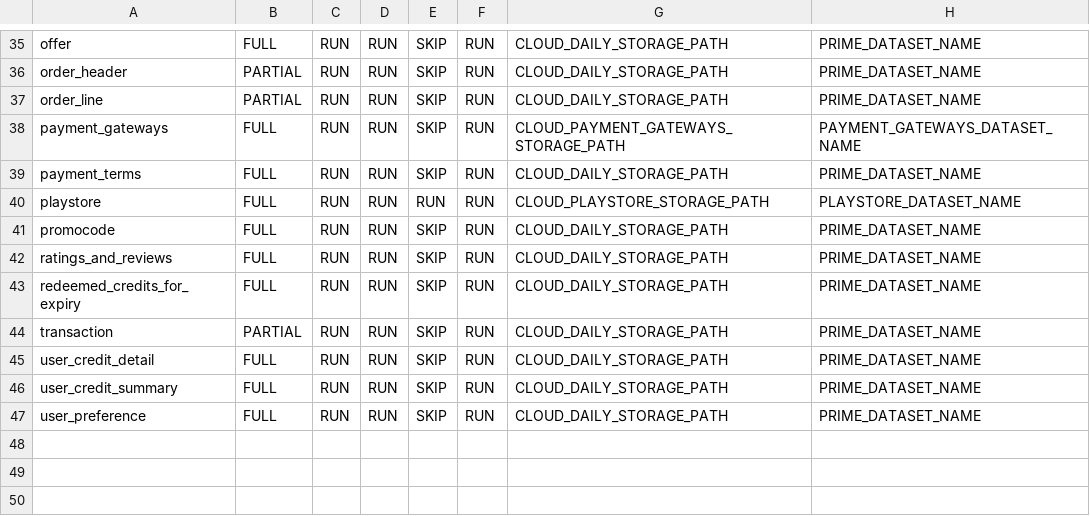
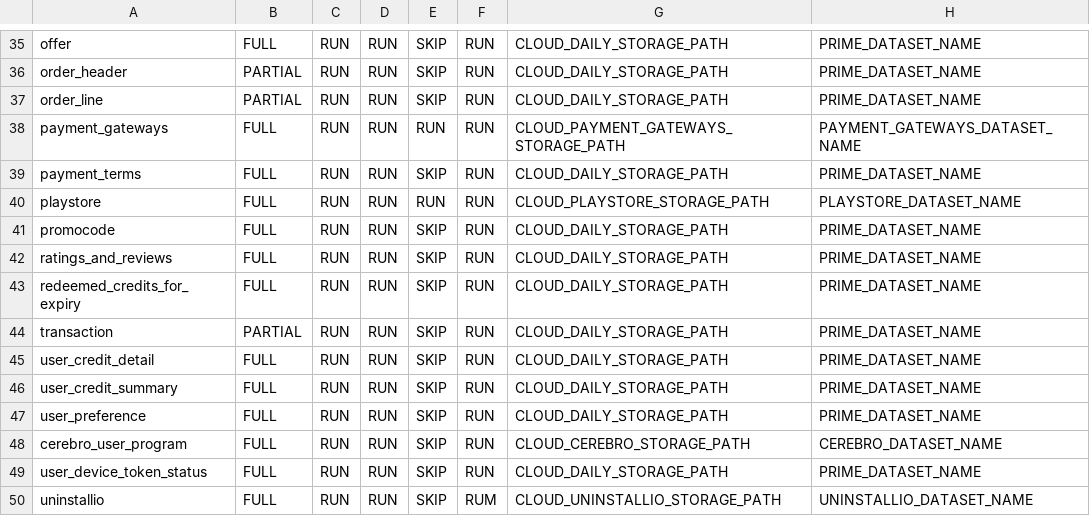
Before and after one commit to rashmishra/Atom, a CSV file: modular_ETL/config/config.csv, drawn as a sheet; only a part is shown, gaps mark what is left out.

Commit message:
Adding script for uninstallio

```diff
--- a/modular_ETL/config/config.csv
+++ b/modular_ETL/config/config.csv
@@ -37,3 +37,3 @@ order_header,PARTIAL,RUN,RUN,SKIP,RUN,CLOUD_DAILY_STORAGE_PATH,PRIME_DATASET_NAM
 order_line,PARTIAL,RUN,RUN,SKIP,RUN,CLOUD_DAILY_STORAGE_PATH,PRIME_DATASET_NAME
-payment_gateways,FULL,RUN,RUN,SKIP,RUN,CLOUD_PAYMENT_GATEWAYS_STORAGE_PATH,PAYMENT_GATEWAYS_DATASET_NAME
+payment_gateways,FULL,RUN,RUN,RUN,RUN,CLOUD_PAYMENT_GATEWAYS_STORAGE_PATH,PAYMENT_GATEWAYS_DATASET_NAME
 payment_terms,FULL,RUN,RUN,SKIP,RUN,CLOUD_DAILY_STORAGE_PATH,PRIME_DATASET_NAME
@@ -47 +47,4 @@ user_credit_summary,FULL,RUN,RUN,SKIP,RUN,CLOUD_DAILY_STORAGE_PATH,PRIME_DATASET
 user_preference,FULL,RUN,RUN,SKIP,RUN,CLOUD_DAILY_STORAGE_PATH,PRIME_DATASET_NAME
+cerebro_user_program,FULL,RUN,RUN,SKIP,RUN,CLOUD_CEREBRO_STORAGE_PATH,CEREBRO_DATASET_NAME
+user_device_token_status,FULL,RUN,RUN,SKIP,RUN,CLOUD_DAILY_STORAGE_PATH,PRIME_DATASET_NAME
+uninstallio,FULL,RUN,RUN,SKIP,RUM,CLOUD_UNINSTALLIO_STORAGE_PATH,UNINSTALLIO_DATASET_NAME
```
Also changed, not shown: 3 other files.
